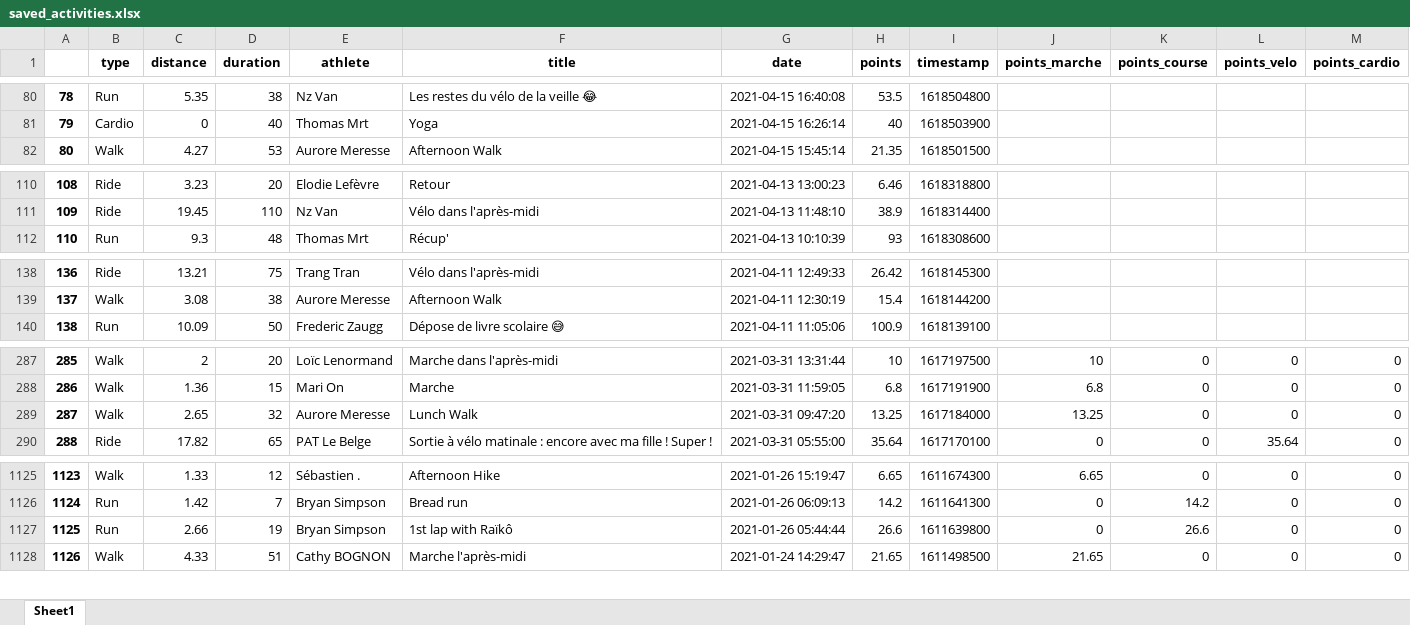
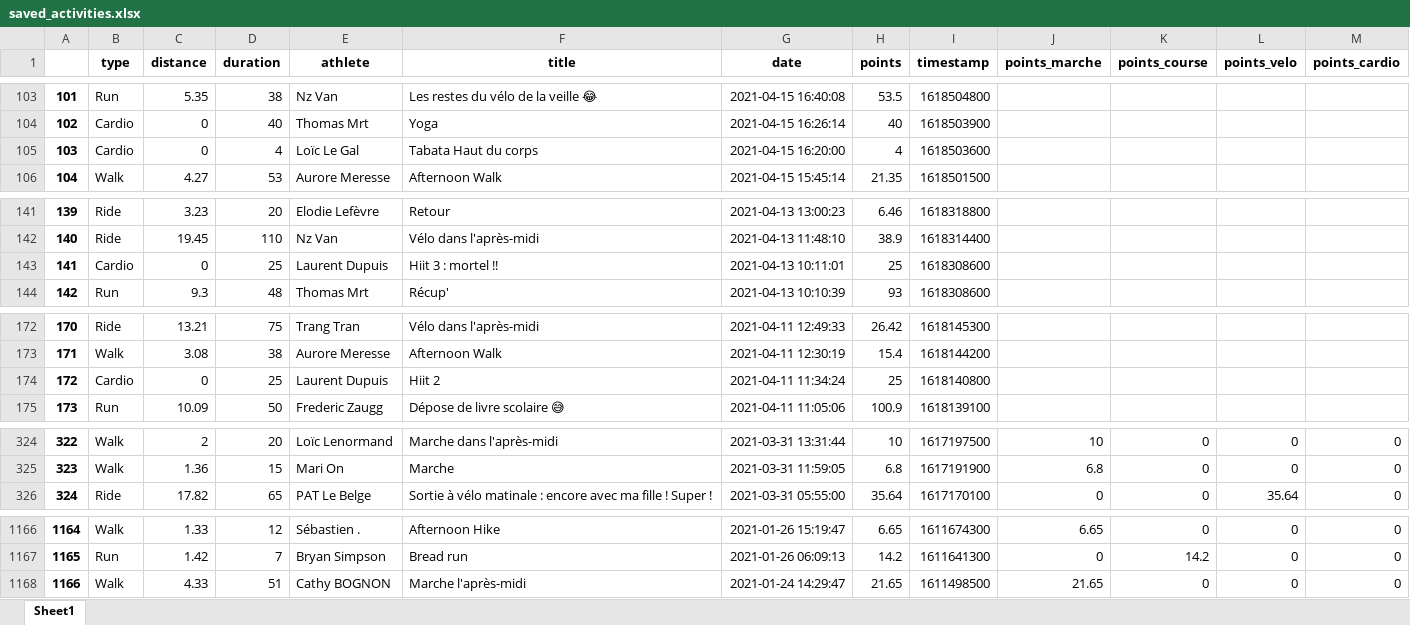
Before and after one commit to bcmb78/bcmb-site-hugo, an Excel workbook: content/defi/saved_activities.xlsx, sheet Sheet1, drawn as a sheet; only a part is shown, gaps mark what is left out; values as stored, in another font and other column widths than the file's, no borders; removed rows and columns are numbered as before the commit, all else as after; the diff covers the shown part only; the diff names each change by its address in the sheet, - before the commit and + after, or states it on an @@ line.

```diff
--- a/content/defi/saved_activities.xlsx (sheet Sheet1)
+++ b/content/defi/saved_activities.xlsx (sheet Sheet1)
@@ column A renumbered from row 23 down @@
+row 105: 103 | Cardio | 0 | 4 | Loïc Le Gal | Tabata Haut du corps | 2021-04-15 16:20:00 | 4 | 1618503600
+row 143: 141 | Cardio | 0 | 25 | Laurent Dupuis | Hiit 3 : mortel !! | 2021-04-13 10:11:01 | 25 | 1618308600
+row 174: 172 | Cardio | 0 | 25 | Laurent Dupuis | Hiit 2 | 2021-04-11 11:34:24 | 25 | 1618140800
-row 289: 287 | Walk | 2.65 | 32 | Aurore Meresse | Lunch Walk | 2021-03-31 09:47:20 | 13.25 | 1617184000 | 13.25 | 0 | 0 | 0
-row 1127: 1125 | Run | 2.66 | 19 | Bryan Simpson | 1st lap with Raïkô | 2021-01-26 05:44:44 | 26.6 | 1611639800 | 0 | 26.6 | 0 | 0
```
Also changed, not shown: 40 added rows, 1 removed row and 1 moved row elsewhere in this sheet, 4 other files.
